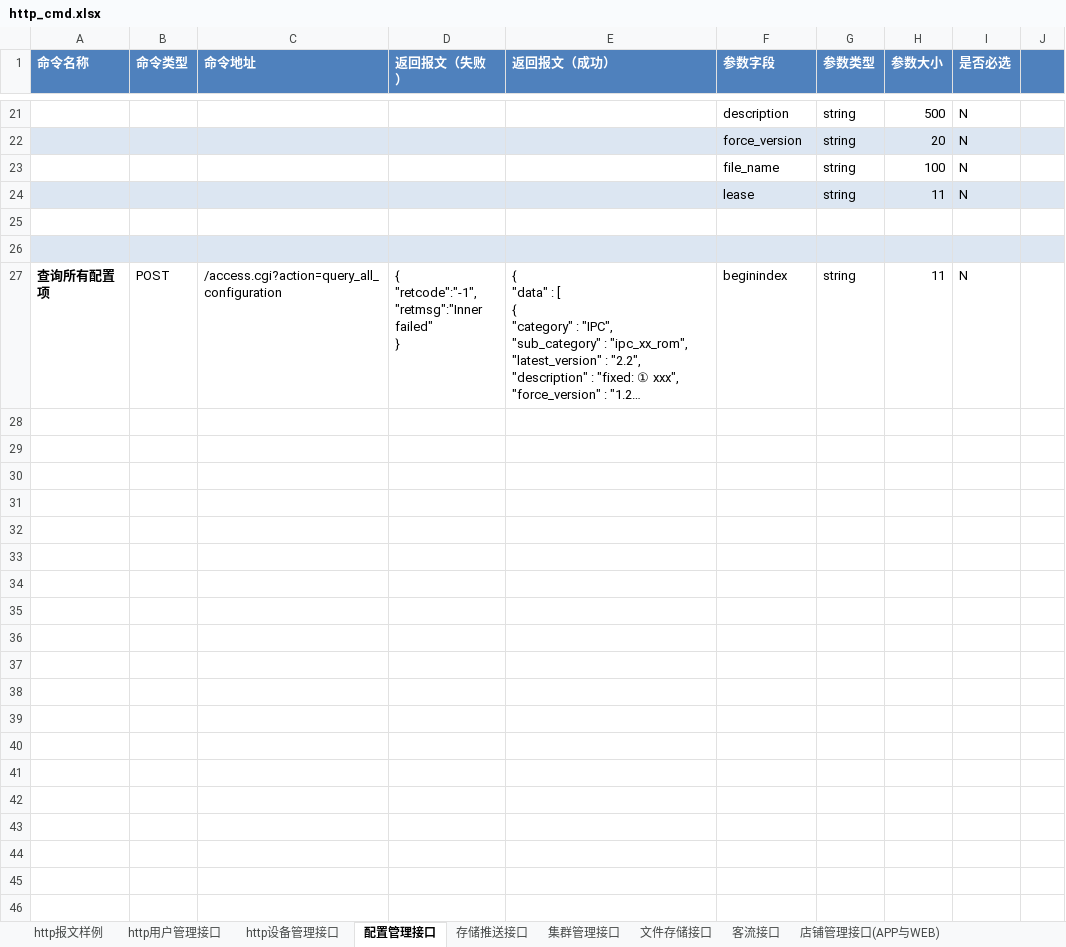
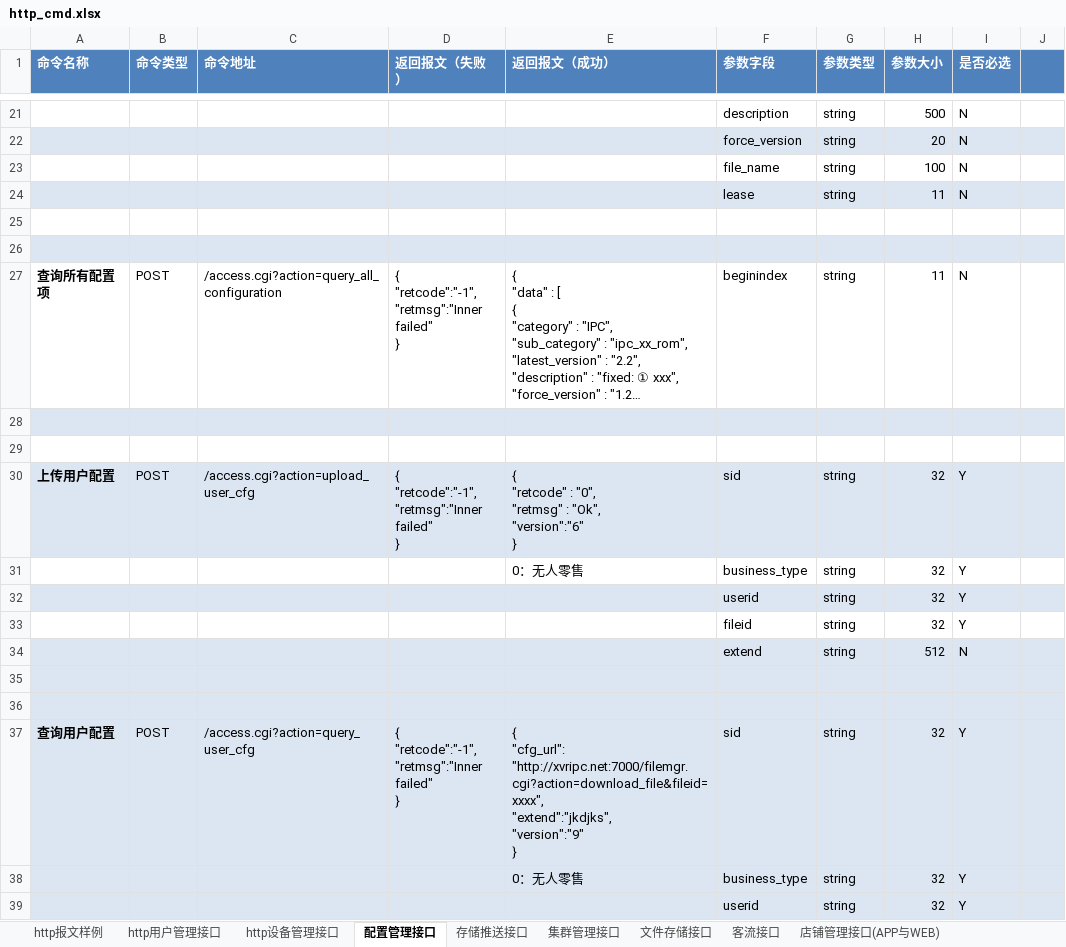
Before and after one commit to GSIL-Monitor/aicode, an Excel workbook: script/http_cmd.xlsx, sheet 配置管理接口, drawn as a sheet; only a part is shown, gaps mark what is left out; long unchanged cells end in …; values as stored, in another font and other column widths than the file's, no borders; ↵ is a line break in a cell; the diff names each change by its address in the sheet, - before the commit and + after, or states it on an @@ line.

```diff
--- a/script/http_cmd.xlsx (sheet 配置管理接口)
+++ b/script/http_cmd.xlsx (sheet 配置管理接口)
+row 28: (empty)
+row 29: (empty)
+row 30: 上传用户配置 | POST | /access.cgi?action=upload_user_cfg | { ↵ "retcode":"-1", ↵ "retmsg":"Inner failed" ↵ } | { ↵ "retcode" : "0", ↵ "retmsg" : "Ok", ↵ "version":"6" ↵ } | sid | string | 32 | Y
+row 31:  |  |  |  | 0：无人零售 | business_type | string | 32 | Y
+row 32:  |  |  |  |  | userid | string | 32 | Y
+row 33:  |  |  |  |  | fileid | string | 32 | Y
+row 34:  |  |  |  |  | extend | string | 512 | N
+row 35: (empty)
+row 36: (empty)
+row 37: 查询用户配置 | POST | /access.cgi?action=query_user_cfg | { ↵ "retcode":"-1", ↵ "retmsg":"Inner failed" ↵ } | { ↵ "cfg_url": ↵ "http://xvripc.net:7000/filemgr.cgi?action=download_file&fileid=xxxx", ↵ "extend":"jkdjks", ↵ "version":"9" ↵ } | sid | string | 32 | Y
+row 38:  |  |  |  | 0：无人零售 | business_type | string | 32 | Y
+row 39:  |  |  |  |  | userid | string | 32 | Y
```
Also changed, not shown: sheet 店铺管理接口(APP与WEB), sheet 店铺管理接口(设备), sheet http用户管理接口, 29 other files.
